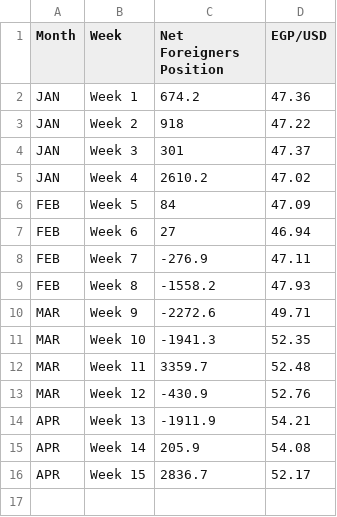
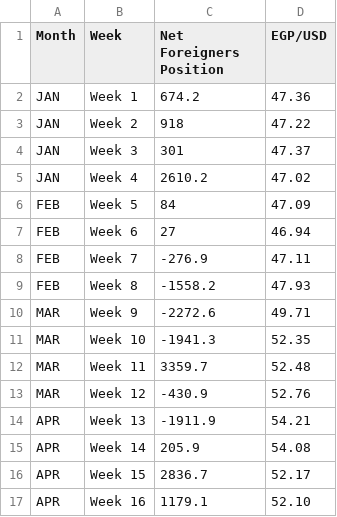
Before and after one commit to oelkaraksy/Capital-Market-Watch, a CSV file: Capital_Market_Watch.csv, drawn as a sheet; the diff names each change by its address in the sheet, - before the commit and + after, or states it on an @@ line.

Commit message:
Update Capital_Market_Watch.csv

```diff
--- a/Capital_Market_Watch.csv
+++ b/Capital_Market_Watch.csv
+row 17: APR | Week 16 | 1179.1 | 52.10
```
